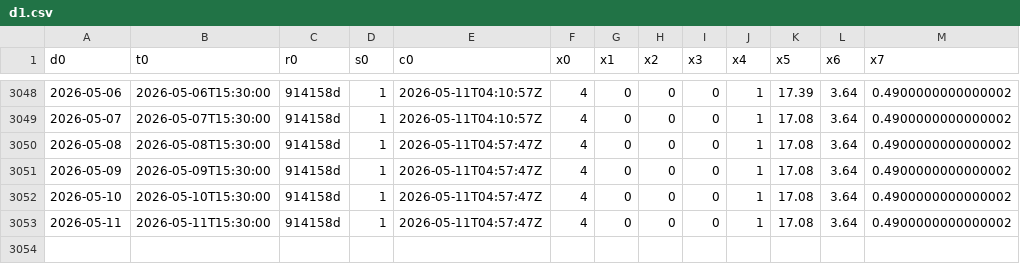
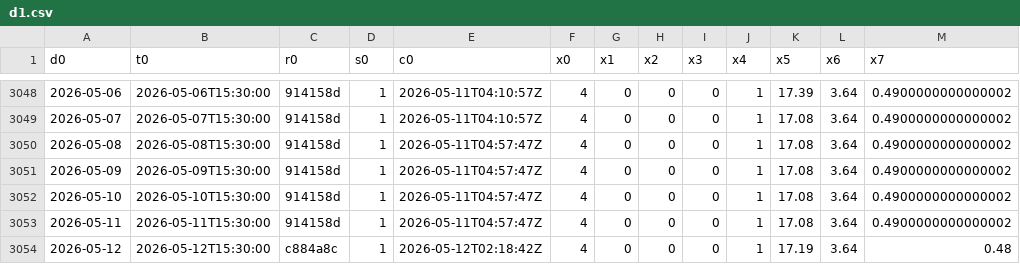
Before and after one commit to maureliusss88/daily-series-cache, a CSV file: d1.csv, drawn as a sheet; only a part is shown, gaps mark what is left out.

Commit message:
Update d1.csv from algo-research-claw export

```diff
--- a/d1.csv
+++ b/d1.csv
@@ -3053 +3053,2 @@ d0,t0,r0,s0,c0,x0,x1,x2,x3,x4,x5,x6,x7
 2026-05-11,2026-05-11T15:30:00,914158d,1,2026-05-11T04:57:47Z,4,0,0,0,1,17.08,3.64,0.4900000000000002
+2026-05-12,2026-05-12T15:30:00,c884a8c,1,2026-05-12T02:18:42Z,4,0,0,0,1,17.19,3.64,0.48
```
